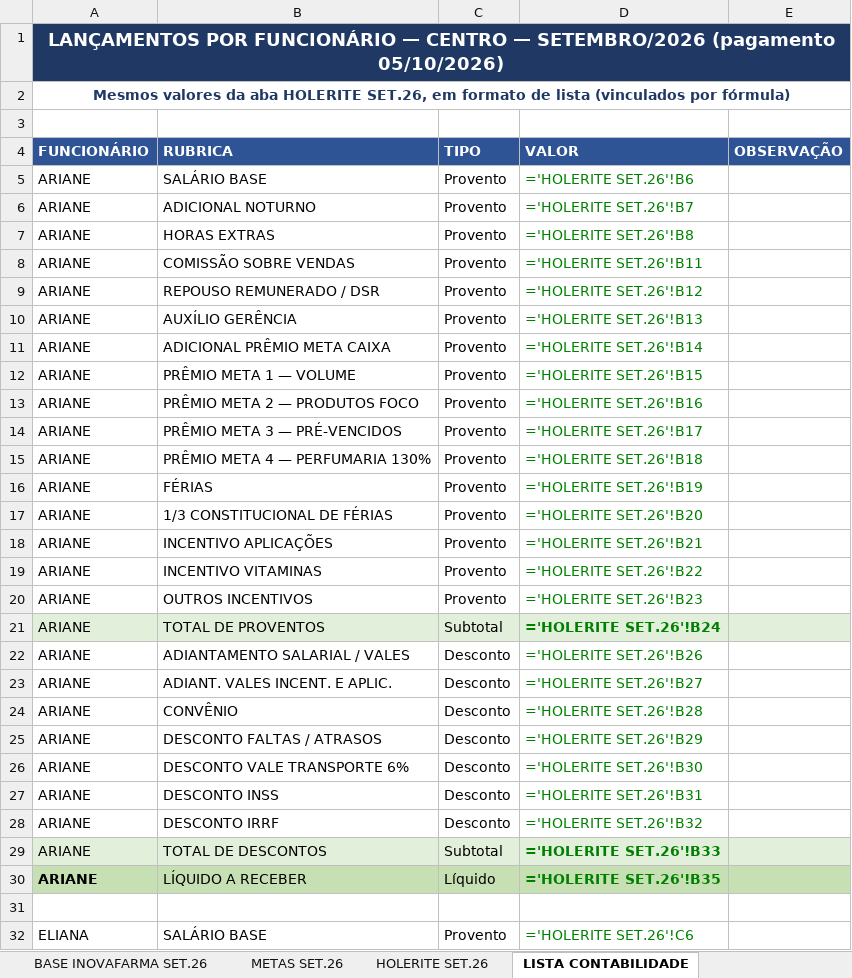
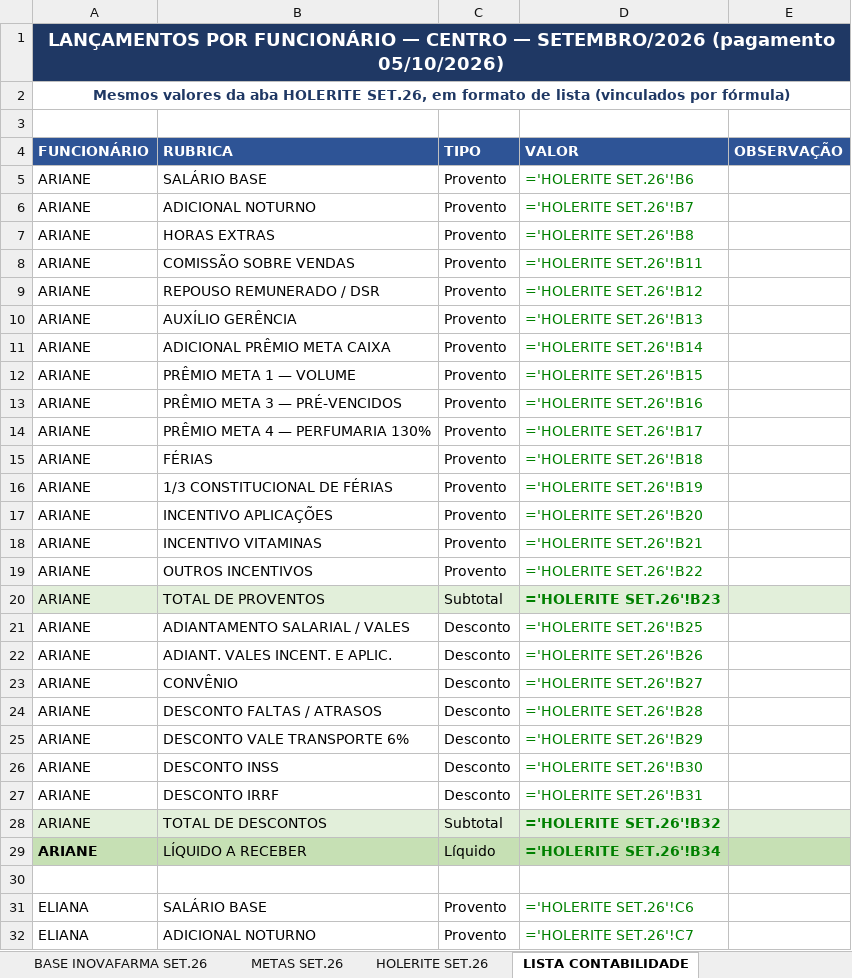
Before and after one commit to Presidentephm/site-farmacia, an Excel workbook: relatorios/contabilidade/RELATORIO_HOLERITE_SETEMBRO_2026_CENTRO_pgto_05-10-2026.xlsx, sheet LISTA CONTABILIDADE, drawn as a sheet; only a part is shown; the shorter side is filled out with more unchanged rows; values as stored, in another font and other column widths than the file's, no borders; formulas without a stored value are shown as written; removed rows and columns are numbered as before the commit, all else as after; the diff covers the shown part only; the diff names each change by its address in the sheet, - before the commit and + after, or states it on an @@ line.

```diff
--- a/relatorios/contabilidade/RELATORIO_HOLERITE_SETEMBRO_2026_CENTRO_pgto_05-10-2026.xlsx (sheet LISTA CONTABILIDADE)
+++ b/relatorios/contabilidade/RELATORIO_HOLERITE_SETEMBRO_2026_CENTRO_pgto_05-10-2026.xlsx (sheet LISTA CONTABILIDADE)
-row 13: ARIANE | PRÊMIO META 2 — PRODUTOS FOCO | Provento | ='HOLERITE SET.26'!B16
-D13 (VALOR): ='HOLERITE SET.26'!B17
+D13 (VALOR): ='HOLERITE SET.26'!B16
-D14 (VALOR): ='HOLERITE SET.26'!B18
+D14 (VALOR): ='HOLERITE SET.26'!B17
-D15 (VALOR): ='HOLERITE SET.26'!B19
+D15 (VALOR): ='HOLERITE SET.26'!B18
-D16 (VALOR): ='HOLERITE SET.26'!B20
+D16 (VALOR): ='HOLERITE SET.26'!B19
-D17 (VALOR): ='HOLERITE SET.26'!B21
+D17 (VALOR): ='HOLERITE SET.26'!B20
-D18 (VALOR): ='HOLERITE SET.26'!B22
+D18 (VALOR): ='HOLERITE SET.26'!B21
-D19 (VALOR): ='HOLERITE SET.26'!B23
+D19 (VALOR): ='HOLERITE SET.26'!B22
-D20 (VALOR): ='HOLERITE SET.26'!B24
+D20 (VALOR): ='HOLERITE SET.26'!B23
-D21 (VALOR): ='HOLERITE SET.26'!B26
+D21 (VALOR): ='HOLERITE SET.26'!B25
-D22 (VALOR): ='HOLERITE SET.26'!B27
+D22 (VALOR): ='HOLERITE SET.26'!B26
-D23 (VALOR): ='HOLERITE SET.26'!B28
+D23 (VALOR): ='HOLERITE SET.26'!B27
-D24 (VALOR): ='HOLERITE SET.26'!B29
+D24 (VALOR): ='HOLERITE SET.26'!B28
-D25 (VALOR): ='HOLERITE SET.26'!B30
+D25 (VALOR): ='HOLERITE SET.26'!B29
-D26 (VALOR): ='HOLERITE SET.26'!B31
+D26 (VALOR): ='HOLERITE SET.26'!B30
-D27 (VALOR): ='HOLERITE SET.26'!B32
+D27 (VALOR): ='HOLERITE SET.26'!B31
-D28 (VALOR): ='HOLERITE SET.26'!B33
+D28 (VALOR): ='HOLERITE SET.26'!B32
-D29 (VALOR): ='HOLERITE SET.26'!B35
+D29 (VALOR): ='HOLERITE SET.26'!B34
```
Also changed, not shown: 5 removed rows and 85 edited cells elsewhere in this sheet, sheet HOLERITE SET.26, sheet GANHOS DO COLABORADOR, sheet METAS SET.26, relatorios/contabilidade/RELATORIO_HOLERITE_SETEMBRO_2026_ARRAIAL_pgto_05-10-2026.xlsx, relatorios/contabilidade/RELATORIO_HOLERITE_SETEMBRO_2026_TRANCOSO_pgto_05-10-2026.xlsx, 1 other file.
